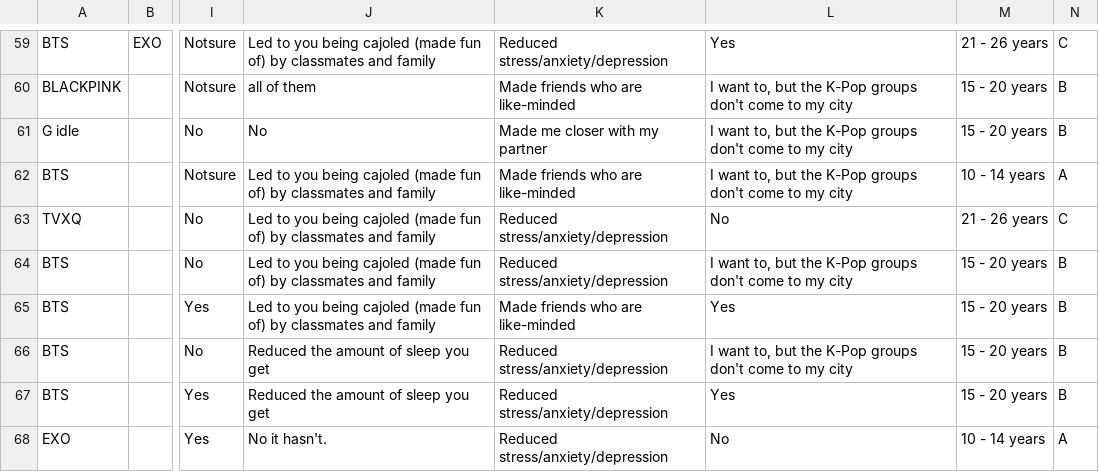
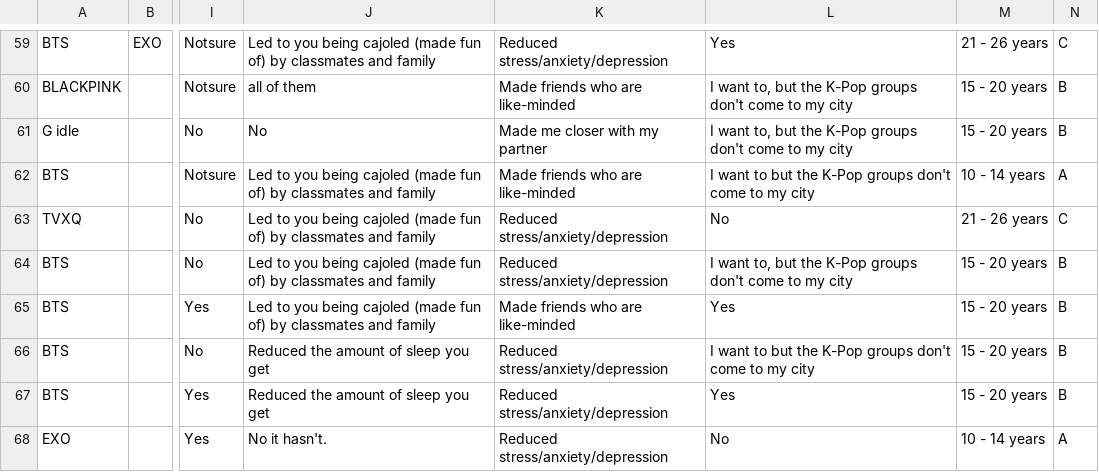
Before and after one commit to isavasquez/datasciencecoursera, a CSV file: KPOP DATA.csv, drawn as a sheet; only a part is shown, gaps mark what is left out; the diff covers the shown part only; the diff names each change by its address in the sheet, - before the commit and + after, or states it on an @@ line.

Commit message:
Update KPOP DATA.csv

```diff
--- a/KPOP DATA.csv
+++ b/KPOP DATA.csv
-L62: I want to, but the…
+L62: I want to but the…
-L66: I want to, but the…
+L66: I want to but the…
```
Also changed, not shown: 14 edited cells elsewhere in this file.
